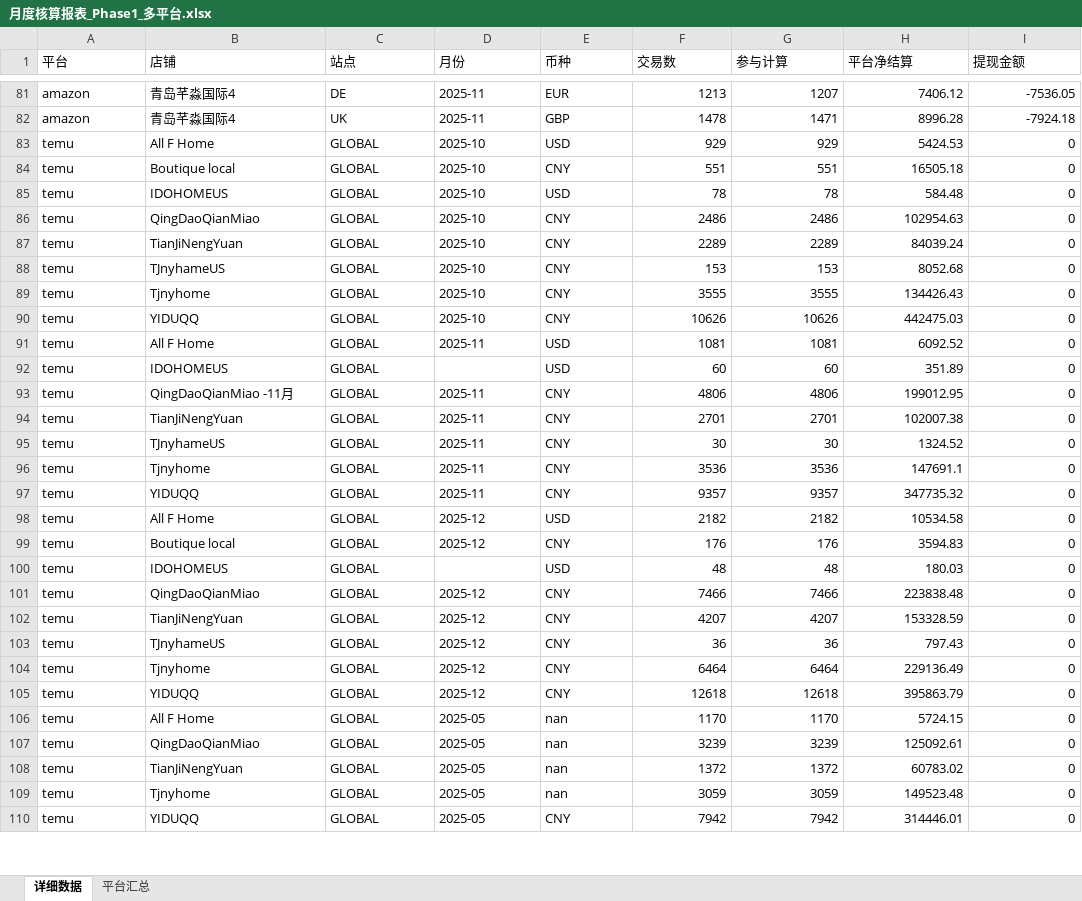
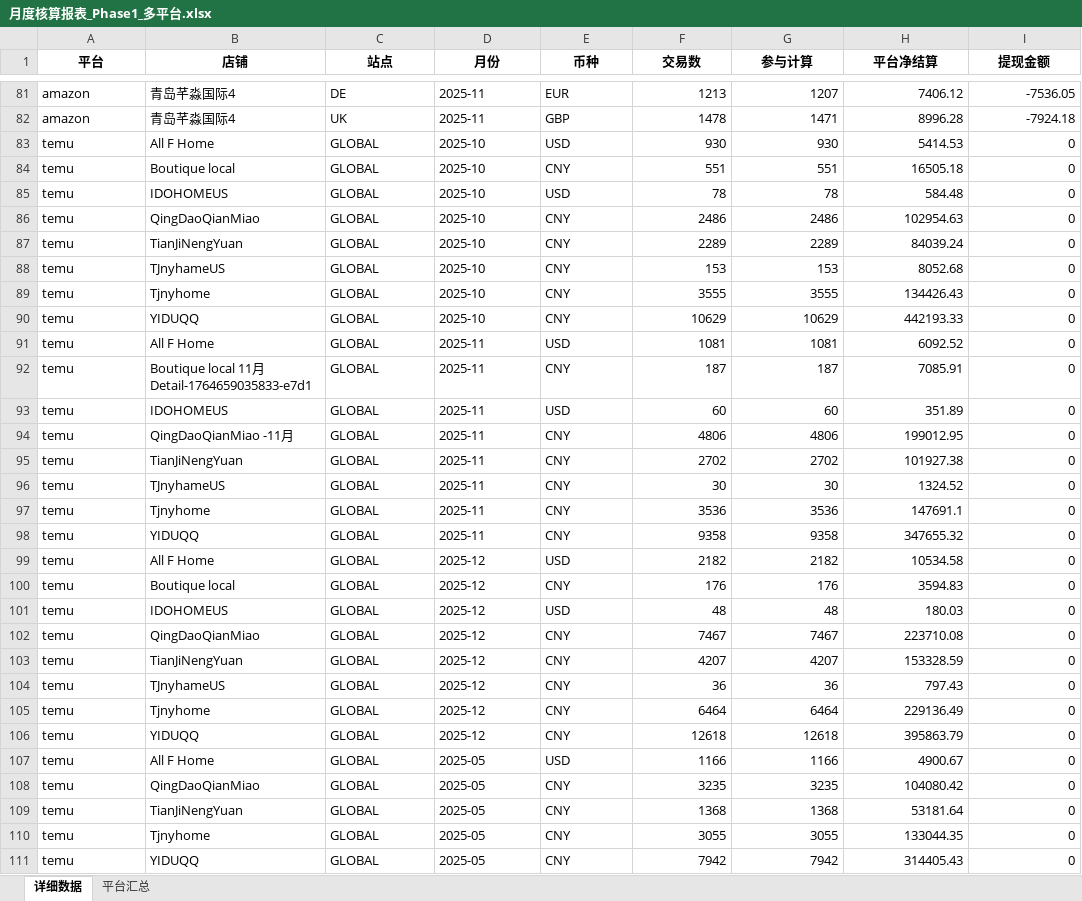
Before and after one commit to fzk888/CB-Settlement, an Excel workbook: output/月度核算报表_Phase1_多平台.xlsx, sheet 详细数据, drawn as a sheet; only a part is shown, gaps mark what is left out; values as stored, in another font and other column widths than the file's, no borders; addresses are those after the commit; the diff covers the shown part only; the diff names each change by its address in the sheet, - before the commit and + after, or states it on an @@ line.

```diff
--- a/output/月度核算报表_Phase1_多平台.xlsx (sheet 详细数据)
+++ b/output/月度核算报表_Phase1_多平台.xlsx (sheet 详细数据)
@@ A1:I1 bold: off → on, alignment: left → center @@
-F83 (交易数): 929
+F83 (交易数): 930
-G83 (参与计算): 929
+G83 (参与计算): 930
-H83 (平台净结算): 5424.53
+H83 (平台净结算): 5414.53
-F90 (交易数): 10626
+F90 (交易数): 10629
-G90 (参与计算): 10626
+G90 (参与计算): 10629
-H90 (平台净结算): 442475.03
+H90 (平台净结算): 442193.33
+row 92: temu | Boutique local 11月 Detail-1764659035833-e7d1 | GLOBAL | 2025-11 | CNY | 187 | 187 | 7085.91 | 0
-D93 (月份): (empty)
+D93 (月份): 2025-11
-F95 (交易数): 2701
+F95 (交易数): 2702
-G95 (参与计算): 2701
+G95 (参与计算): 2702
-H95 (平台净结算): 102007.38
+H95 (平台净结算): 101927.38
-F98 (交易数): 9357
+F98 (交易数): 9358
-G98 (参与计算): 9357
+G98 (参与计算): 9358
-H98 (平台净结算): 347735.32
+H98 (平台净结算): 347655.32
-D101 (月份): (empty)
+D101 (月份): 2025-12
-F102 (交易数): 7466
+F102 (交易数): 7467
-G102 (参与计算): 7466
+G102 (参与计算): 7467
-H102 (平台净结算): 223838.48
+H102 (平台净结算): 223710.08
-E107 (币种): nan
+E107 (币种): USD
-F107 (交易数): 1170
+F107 (交易数): 1166
-G107 (参与计算): 1170
+G107 (参与计算): 1166
-H107 (平台净结算): 5724.15
+H107 (平台净结算): 4900.67
-E108:E110 (币种): nan
+E108:E110 (币种): CNY
-F108 (交易数): 3239
+F108 (交易数): 3235
-G108 (参与计算): 3239
+G108 (参与计算): 3235
-H108 (平台净结算): 125092.61
+H108 (平台净结算): 104080.42
-F109 (交易数): 1372
+F109 (交易数): 1368
-G109 (参与计算): 1372
+G109 (参与计算): 1368
-H109 (平台净结算): 60783.02
+H109 (平台净结算): 53181.64
-F110 (交易数): 3059
+F110 (交易数): 3055
-G110 (参与计算): 3059
+G110 (参与计算): 3055
-H110 (平台净结算): 149523.48
+H110 (平台净结算): 133044.35
-H111 (平台净结算): 314446.01
+H111 (平台净结算): 314405.43
```
Also changed, not shown: 55 edited cells elsewhere in this sheet, sheet 平台汇总, data/部分店铺收入/多平台/多平台收入-5月/TianJiNengYuan FundDetail-1749023971009-56ec.xlsx, output/月度核算报表_Phase2.xlsx, 56 other files.
